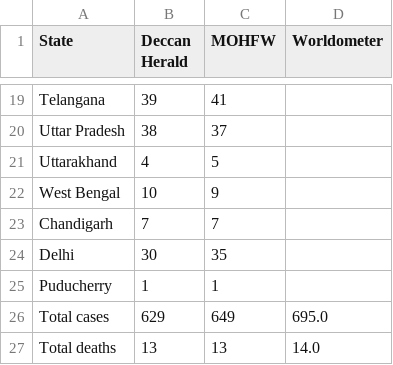
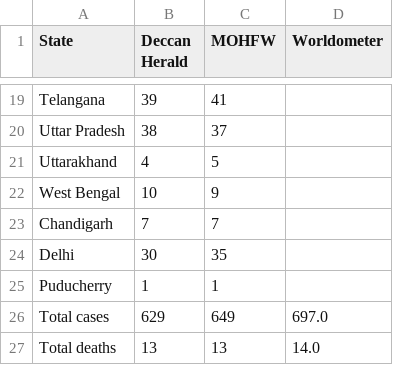
Before and after one commit to AnantaSrikar/NotifierBot, a CSV file: Dashboard.csv, drawn as a sheet; only a part is shown, gaps mark what is left out.

Commit message:
Update : 26-03-20 18:03

```diff
--- a/Dashboard.csv
+++ b/Dashboard.csv
@@ -25,3 +25,3 @@ Delhi,30,35,
 Puducherry,1,1,
-Total cases,629,649,695.0
+Total cases,629,649,697.0
 Total deaths,13,13,14.0
```
